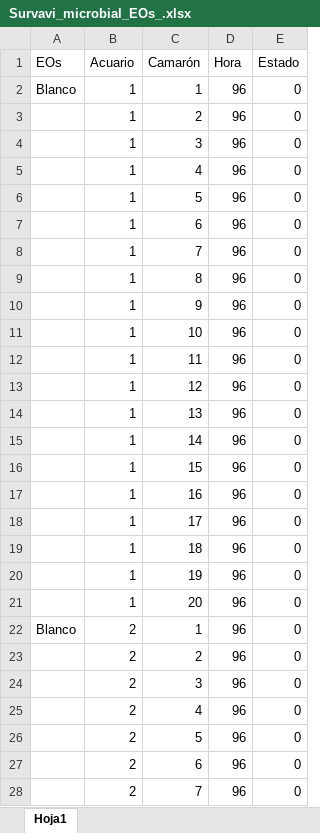
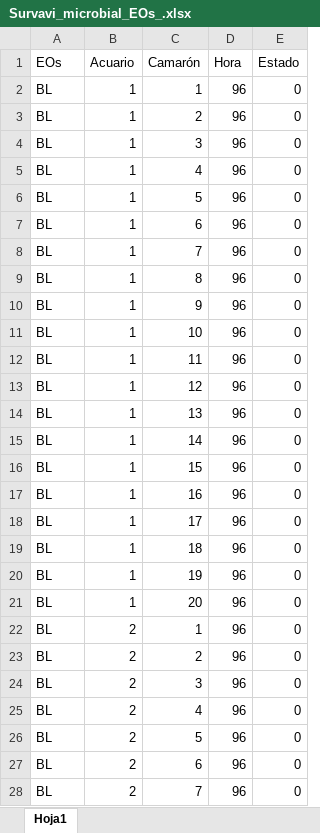
Before and after one commit to Cristobal-Dominguez/Tarea_DBT854, an Excel workbook: Datos_tabulados/Survavi_microbial_EOs_.xlsx, sheet Hoja1, drawn as a sheet; only a part is shown; values as stored, in another font and other column widths than the file's, no borders; the diff covers the shown part only; the diff names each change by its address in the sheet, - before the commit and + after, or states it on an @@ line.

```diff
--- a/Datos_tabulados/Survavi_microbial_EOs_.xlsx (sheet Hoja1)
+++ b/Datos_tabulados/Survavi_microbial_EOs_.xlsx (sheet Hoja1)
-A2 (EOs): Blanco
+A2 (EOs): BL
-A3:A21 (EOs): (empty)
+A3:A21 (EOs): BL
-A22 (EOs): Blanco
+A22 (EOs): BL
-A23:A28 (EOs): (empty)
+A23:A28 (EOs): BL
```
Also changed, not shown: 470 edited cells elsewhere in this sheet, Datos_tabulados/Datos_proyecto2022_CD.xlsx, Datos_tabulados/Survavi_WSSV_EOs.xlsx, 1 other file.
